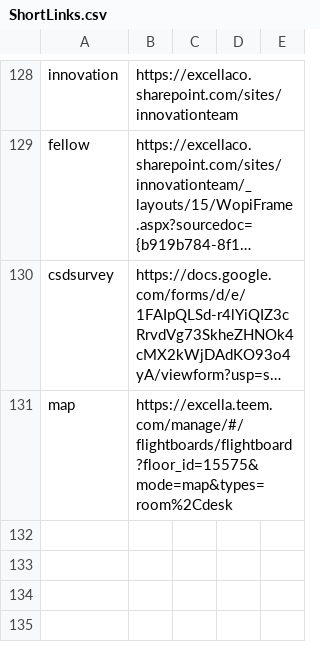
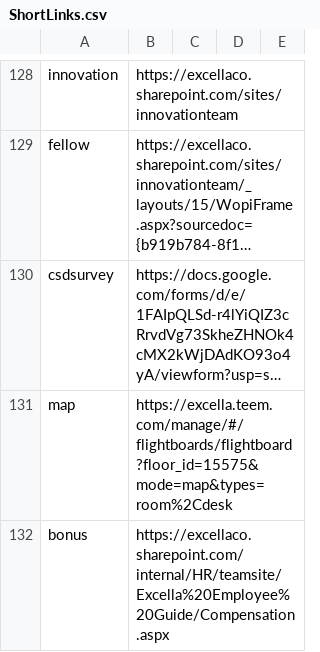
Before and after one commit to excellalabs/xluhco, a CSV file: src/xluhco.web/wwwroot/ShortLinks.csv, drawn as a sheet; only a part is shown, gaps mark what is left out; long unchanged cells end in …; the diff names each change by its address in the sheet, - before the commit and + after, or states it on an @@ line.

Commit message:
Add shortlink "bonus" to compensation docs

```diff
--- a/src/xluhco.web/wwwroot/ShortLinks.csv
+++ b/src/xluhco.web/wwwroot/ShortLinks.csv
+row 132: bonus | https://excellaco.sharepoint.com/internal/HR/teamsite/Excella%20Employee%20Guide/Compensation.aspx
```
